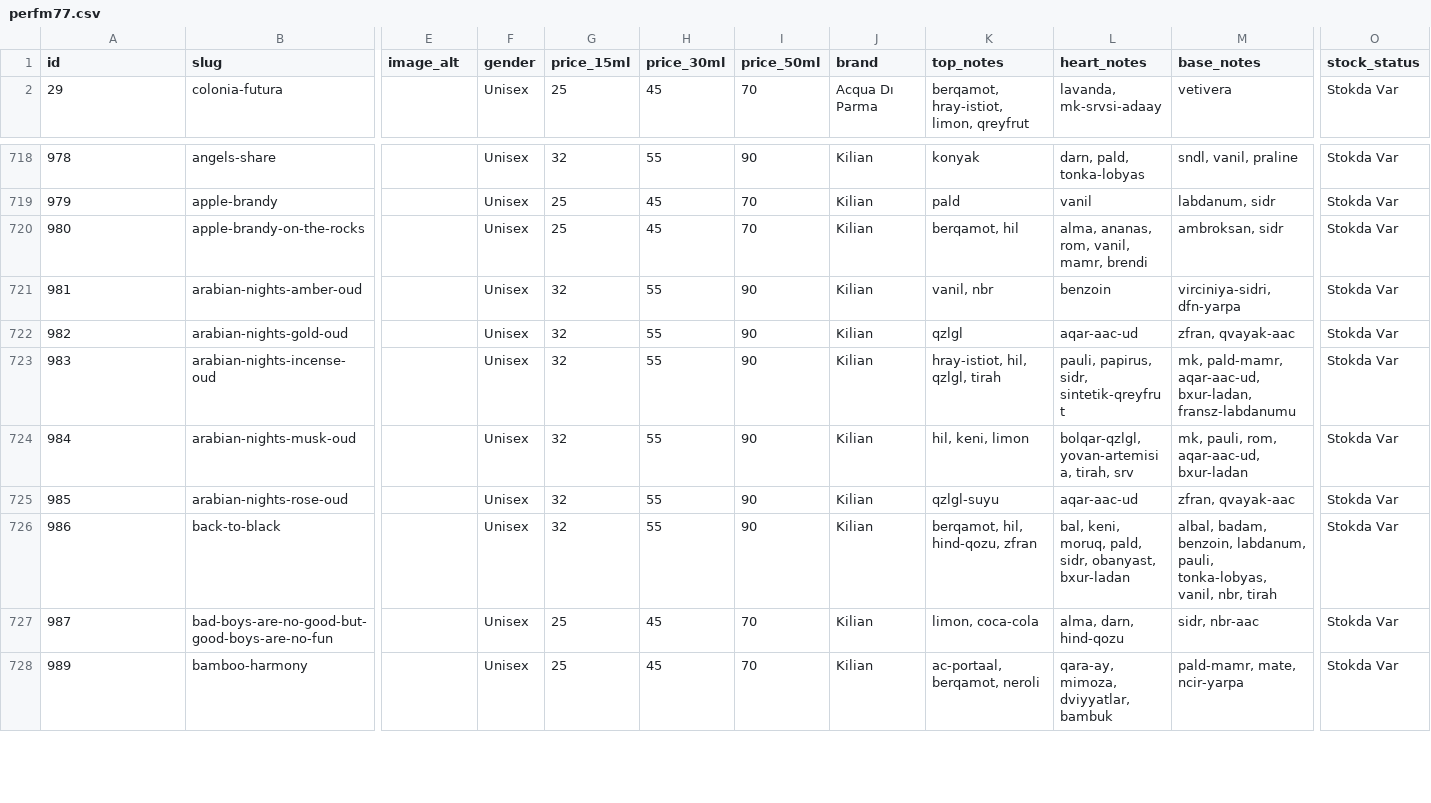
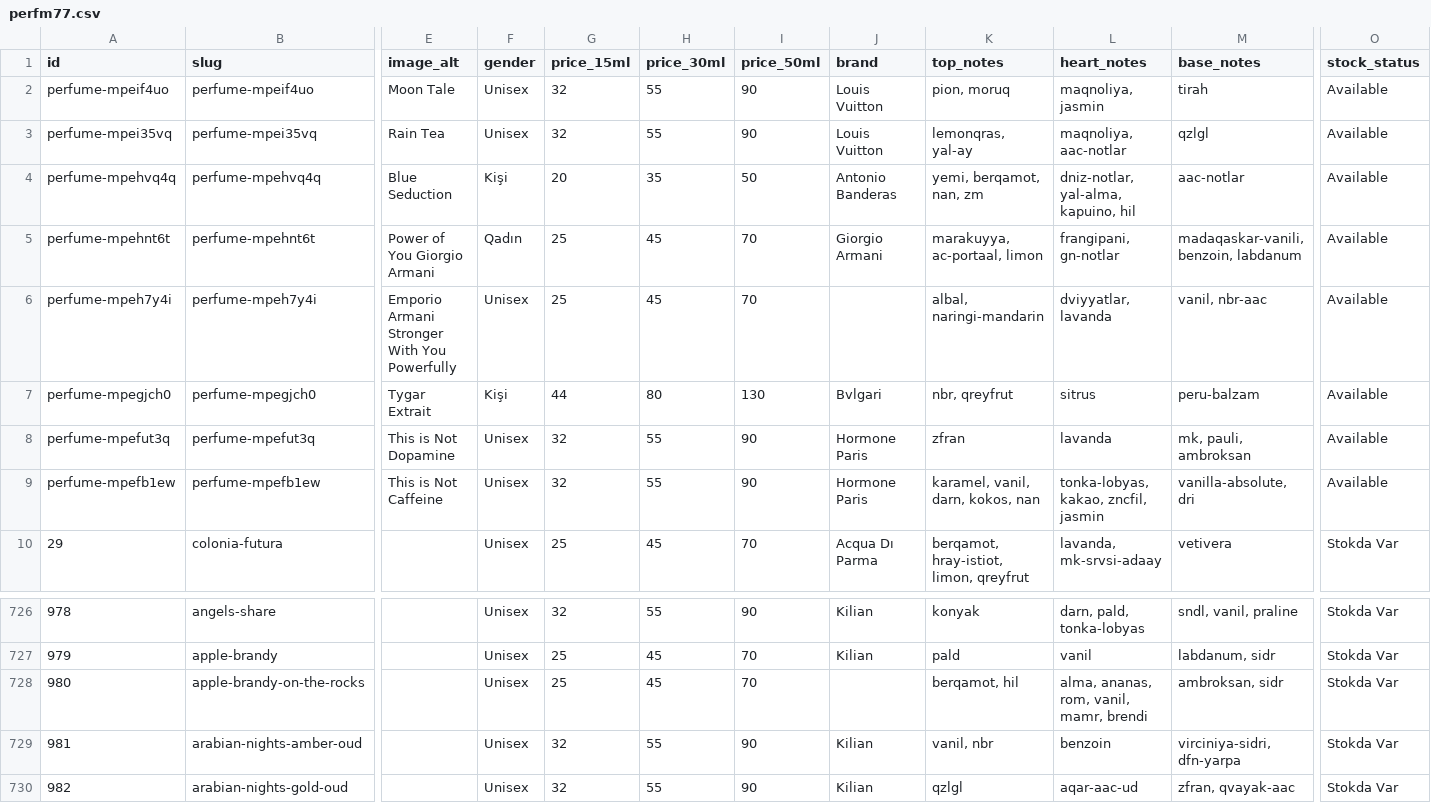
Before and after one commit to acuo6568-hub/perfoumerweb, a CSV file: data/perfm77.csv, drawn as a sheet; only a part is shown, gaps mark what is left out; the shorter side is filled out with more unchanged rows; addresses are those after the commit; rows hold the shown columns only; the diff names each change by its address in the sheet, - before the commit and + after, or states it on an @@ line.

```diff
--- a/data/perfm77.csv
+++ b/data/perfm77.csv
+row 2: perfume-mpeif4uo | perfume-mpeif4uo | Moon Tale | Unisex | 32 | 55 | 90 | Louis Vuitton | pion, moruq | maqnoliya, jasmin | tirah | Available
+row 3: perfume-mpei35vq | perfume-mpei35vq | Rain Tea | Unisex | 32 | 55 | 90 | Louis Vuitton | lemonqras, yal-ay | maqnoliya, aac-notlar | qzlgl | Available
+row 4: perfume-mpehvq4q | perfume-mpehvq4q | Blue Seduction | Kişi | 20 | 35 | 50 | Antonio Banderas | yemi, berqamot, nan, zm | dniz-notlar, yal-alma, kapuino, hil | aac-notlar | Available
+row 5: perfume-mpehnt6t | perfume-mpehnt6t | Power of You Giorgio Armani | Qadın | 25 | 45 | 70 | Giorgio Armani | marakuyya, ac-portaal, limon | frangipani, gn-notlar | madaqaskar-vanili, benzoin, labdanum | Available
+row 6: perfume-mpeh7y4i | perfume-mpeh7y4i | Emporio Armani Stronger With You Powerfully | Unisex | 25 | 45 | 70 |  | albal, naringi-mandarin | dviyyatlar, lavanda | vanil, nbr-aac | Available
+row 7: perfume-mpegjch0 | perfume-mpegjch0 | Tygar Extrait | Kişi | 44 | 80 | 130 | Bvlgari | nbr, qreyfrut | sitrus | peru-balzam | Available
+row 8: perfume-mpefut3q | perfume-mpefut3q | This is Not Dopamine | Unisex | 32 | 55 | 90 | Hormone Paris | zfran | lavanda | mk, pauli, ambroksan | Available
+row 9: perfume-mpefb1ew | perfume-mpefb1ew | This is Not Caffeine | Unisex | 32 | 55 | 90 | Hormone Paris | karamel, vanil, darn, kokos, nan | tonka-lobyas, kakao, zncfil, jasmin | vanilla-absolute, dri | Available
-J728 (brand): Kilian
+J728 (brand): (empty)
```
Also changed, not shown: 15 other files.
